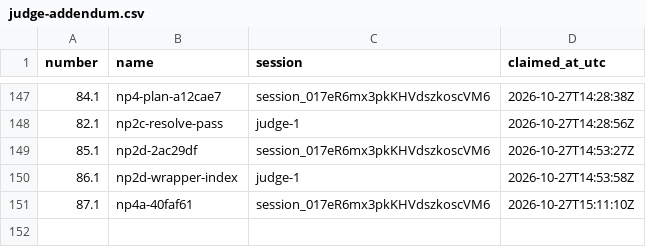
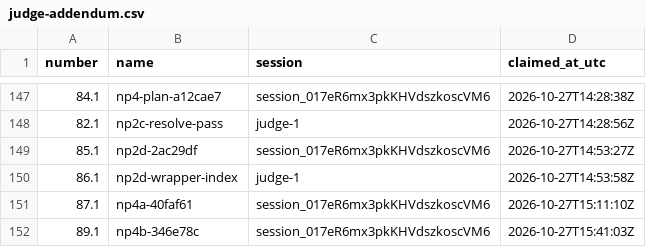
Before and after one commit to contactexepex/omenix-trading, a CSV file: numbers/judge-addendum.csv, drawn as a sheet; only a part is shown, gaps mark what is left out; the diff names each change by its address in the sheet, - before the commit and + after, or states it on an @@ line.

```diff
--- a/numbers/judge-addendum.csv
+++ b/numbers/judge-addendum.csv
+row 152: 89.1 | np4b-346e78c | session_017eR6mx3pkKHVdszkoscVM6 | 2026-10-27T15:41:03Z
```
